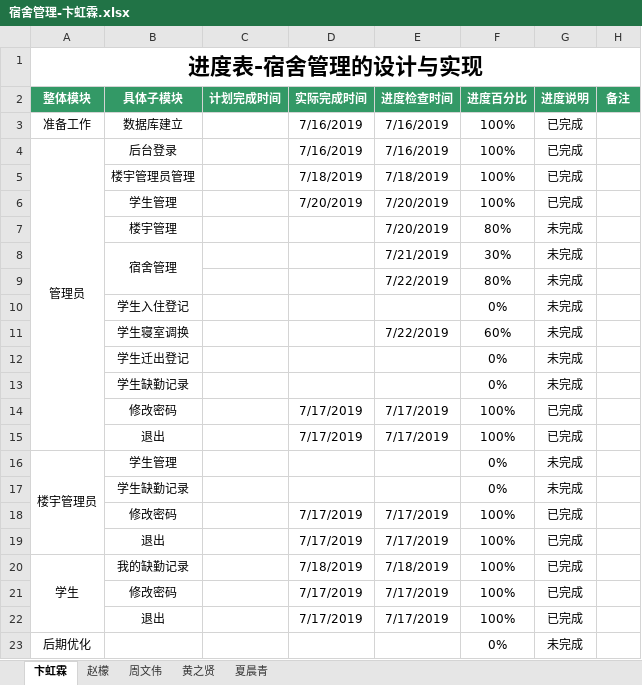
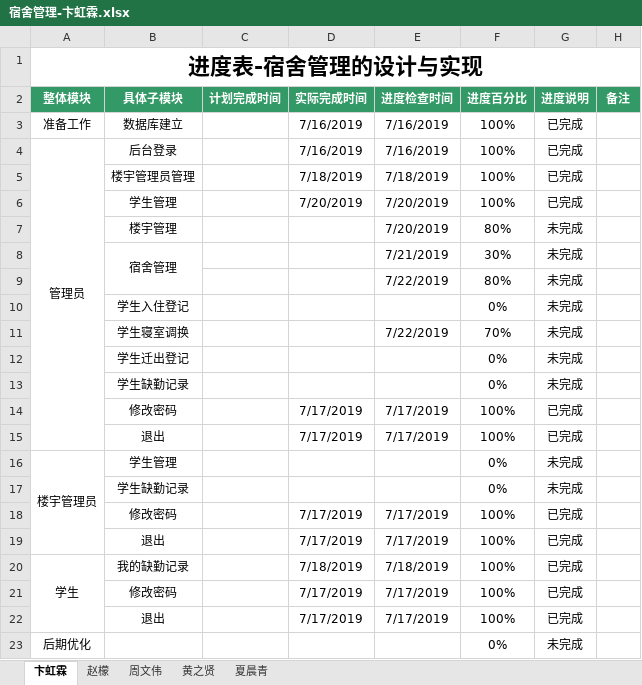
Before and after one commit to dormitory-bhl/dormitory, an Excel workbook: 宿舍管理-卞虹霖.xlsx, sheet 卞虹霖, drawn as a sheet; values as stored, in another font and other column widths than the file's, no borders; the diff names each change by its address in the sheet, - before the commit and + after, or states it on an @@ line.

Commit message:
bhl

```diff
--- a/宿舍管理-卞虹霖.xlsx (sheet 卞虹霖)
+++ b/宿舍管理-卞虹霖.xlsx (sheet 卞虹霖)
-F11 (进度百分比): 60%
+F11 (进度百分比): 70%
```
